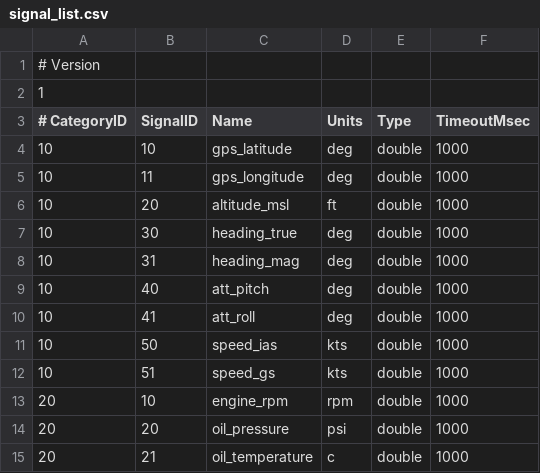
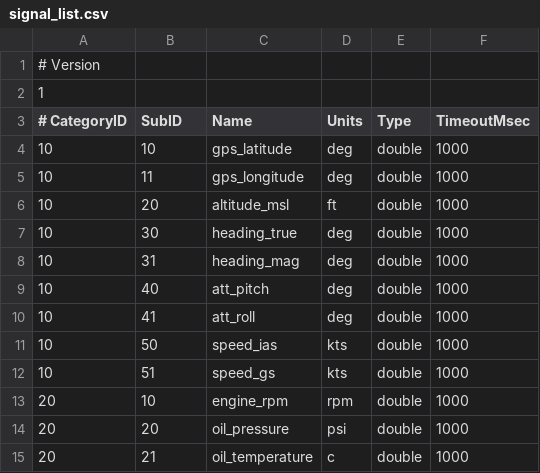
Before and after one commit to teafis/signals, a CSV file: signal_list.csv, drawn as a sheet.

Commit message:
Change SignalID to SubID

```diff
--- a/signal_list.csv
+++ b/signal_list.csv
@@ -2,3 +2,3 @@
 1,,,,,
-# CategoryID,SignalID,Name,Units,Type,TimeoutMsec
+# CategoryID,SubID,Name,Units,Type,TimeoutMsec
 10,10,gps_latitude,deg,double,1000
```
